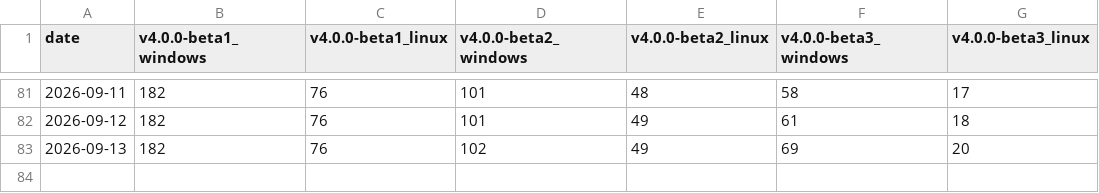
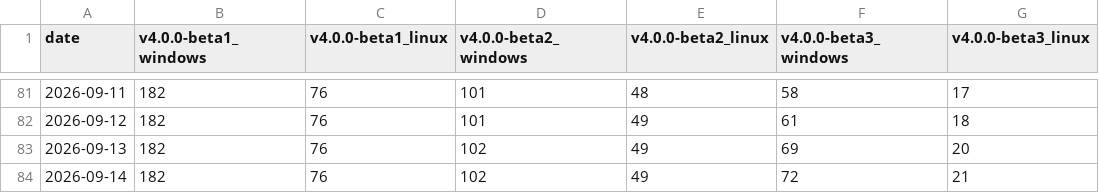
Before and after one commit to redasm-dev/web, a CSV file: downloads.csv, drawn as a sheet; only a part is shown, gaps mark what is left out; the diff names each change by its address in the sheet, - before the commit and + after, or states it on an @@ line.

```diff
--- a/downloads.csv
+++ b/downloads.csv
+row 84: 2026-09-14 | 182 | 76 | 102 | 49 | 72 | 21
```
Also changed, not shown: 7 other files.
